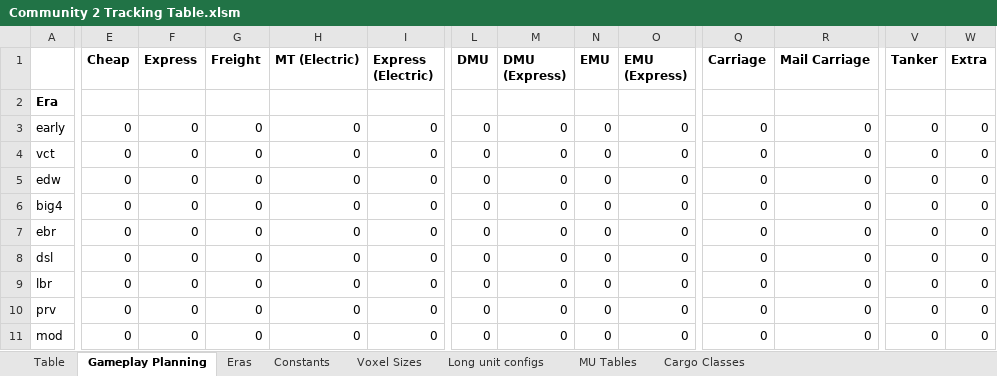
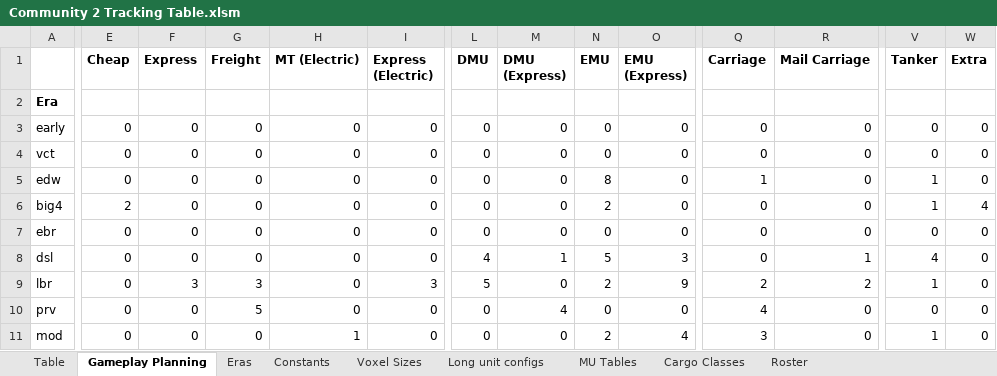
Before and after one commit to WolfieFox/wolfiewolfs_trains, an Excel workbook: Community 2 Tracking Table.xlsm, sheet Gameplay Planning, drawn as a sheet; only a part is shown, gaps mark what is left out; values as stored, in another font and other column widths than the file's, no borders; conditional formats not drawn; the diff names each change by its address in the sheet, - before the commit and + after, or states it on an @@ line.

```diff
--- a/Community 2 Tracking Table.xlsm (sheet Gameplay Planning)
+++ b/Community 2 Tracking Table.xlsm (sheet Gameplay Planning)
+sheet tab: Roster
-N5 (EMU): 0
+N5 (EMU): 8
-Q5 (Carriage): 0
+Q5 (Carriage): 1
-V5:V6 (Tanker): 0
+V5:V6 (Tanker): 1
-E6 (Cheap): 0
+E6 (Cheap): 2
-N6 (EMU): 0
+N6 (EMU): 2
-W6 (Extra): 0
+W6 (Extra): 4
-L8 (DMU): 0
+L8 (DMU): 4
-M8 (DMU (Express)): 0
+M8 (DMU (Express)): 1
-N8 (EMU): 0
+N8 (EMU): 5
-O8 (EMU (Express)): 0
+O8 (EMU (Express)): 3
-R8 (Mail Carriage): 0
+R8 (Mail Carriage): 1
-V8 (Tanker): 0
+V8 (Tanker): 4
-F9 (Express): 0
+F9 (Express): 3
-G9 (Freight): 0
+G9 (Freight): 3
-I9 (Express (Electric)): 0
+I9 (Express (Electric)): 3
-L9 (DMU): 0
+L9 (DMU): 5
-N9 (EMU): 0
+N9 (EMU): 2
-O9 (EMU (Express)): 0
+O9 (EMU (Express)): 9
-Q9 (Carriage): 0
+Q9 (Carriage): 2
-R9 (Mail Carriage): 0
+R9 (Mail Carriage): 2
-V9 (Tanker): 0
+V9 (Tanker): 1
-G10 (Freight): 0
+G10 (Freight): 5
-M10 (DMU (Express)): 0
+M10 (DMU (Express)): 4
-Q10 (Carriage): 0
+Q10 (Carriage): 4
-H11 (MT (Electric)): 0
+H11 (MT (Electric)): 1
-N11 (EMU): 0
+N11 (EMU): 2
-O11 (EMU (Express)): 0
+O11 (EMU (Express)): 4
-Q11 (Carriage): 0
+Q11 (Carriage): 3
-V11 (Tanker): 0
+V11 (Tanker): 1
```
Also changed, not shown: sheet Table, sheet Long unit configs, formulas that keep their value, 17 other files.
